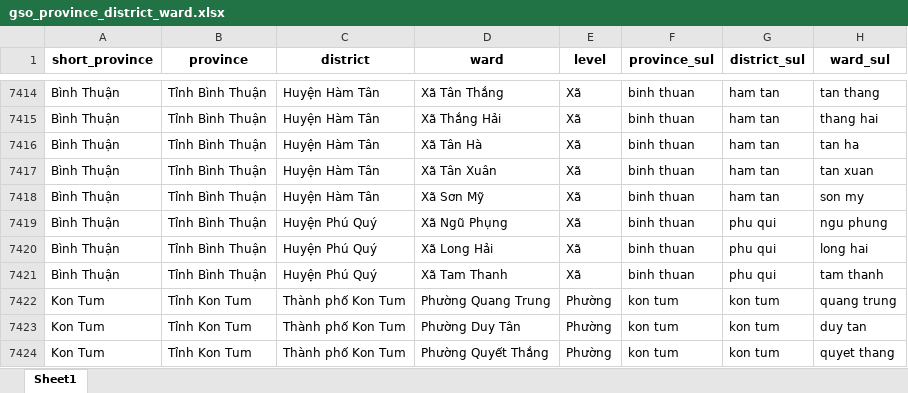
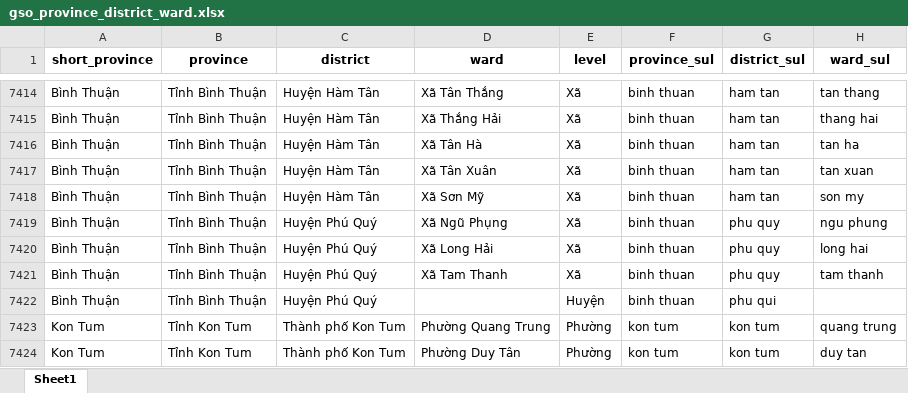
Before and after one commit to tranngocminhhieu/geo-api-vietnam, an Excel workbook: geoapivietnam/data/gso_province_district_ward.xlsx, sheet Sheet1, drawn as a sheet; only a part is shown, gaps mark what is left out; the shorter side is filled out with more unchanged rows; values as stored, in another font and other column widths than the file's, no borders; the diff names each change by its address in the sheet, - before the commit and + after, or states it on an @@ line.

Commit message:
Fix Phu Quy Binh Thuan

```diff
--- a/geoapivietnam/data/gso_province_district_ward.xlsx (sheet Sheet1)
+++ b/geoapivietnam/data/gso_province_district_ward.xlsx (sheet Sheet1)
-G7419:G7421 (district_sul): phu qui
+G7419:G7421 (district_sul): phu quy
+row 7422: Bình Thuận | Tỉnh Bình Thuận | Huyện Phú Quý |  | Huyện | binh thuan | phu qui
```
Also changed, not shown: 1 other file.
